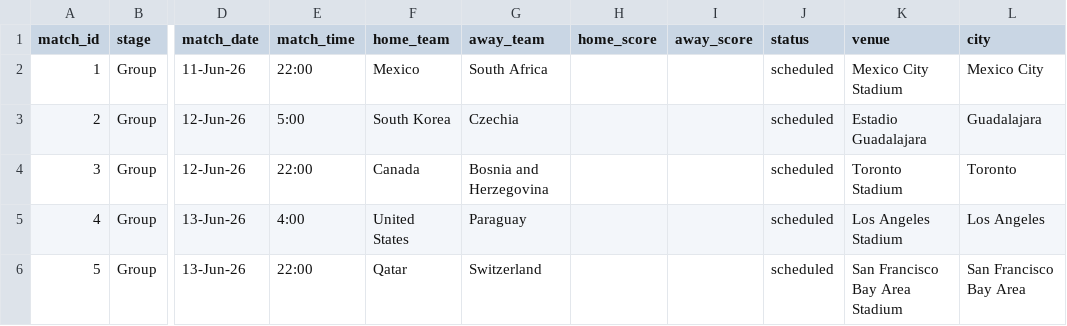
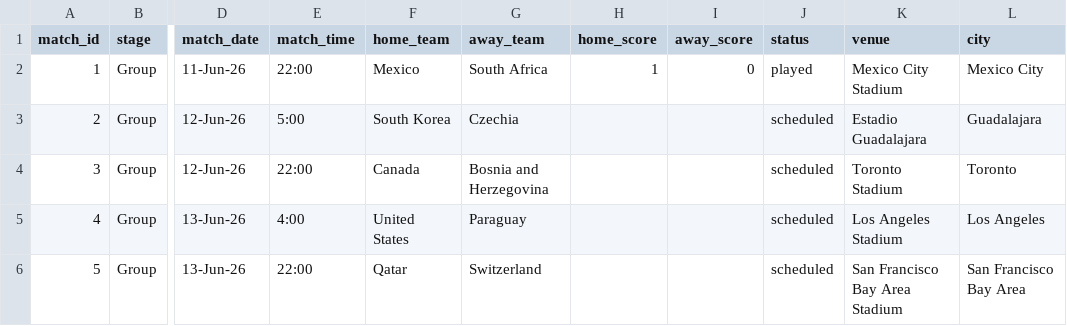
Before and after one commit to bilgihazirlik15-maker/bilgihazirlik15-maker-world-cup-dashboard, a CSV file: matches.csv, drawn as a sheet; only a part is shown, gaps mark what is left out; the diff names each change by its address in the sheet, - before the commit and + after, or states it on an @@ line.

Commit message:
Maç sonuçlarını güncelle (11.06.2026 22:18:01)

```diff
--- a/matches.csv
+++ b/matches.csv
-H2 (home_score): (empty)
+H2 (home_score): 1
-I2 (away_score): (empty)
+I2 (away_score): 0
-J2 (status): scheduled
+J2 (status): played
```
